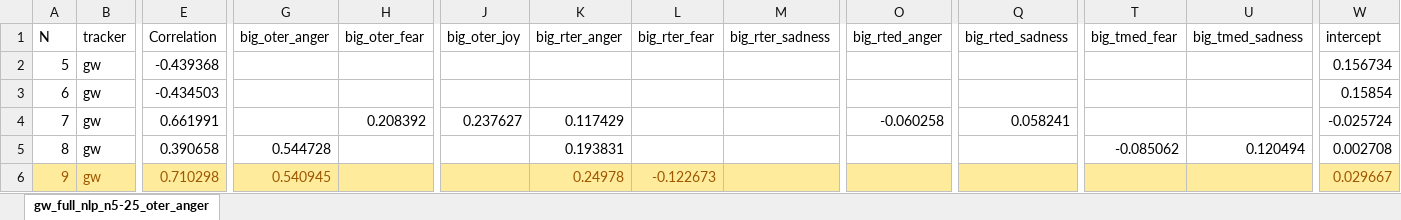
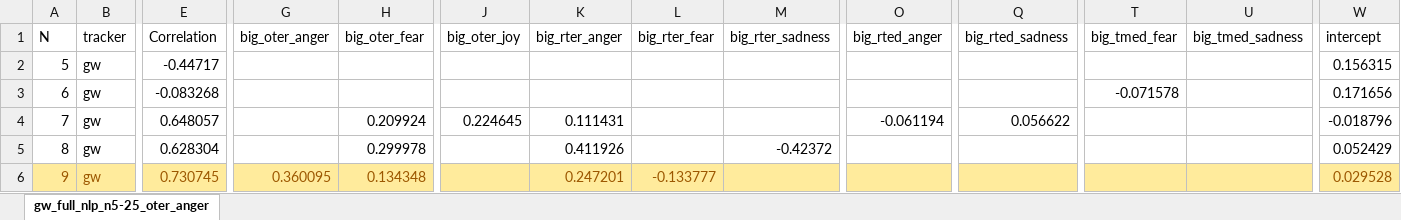
Before and after one commit to dendrown/say_sila, an Excel workbook: docs/influence/auto/anger/gw_full_nlp_n5-25_oter_anger.xlsx, sheet gw_full_nlp_n5-25_oter_anger, drawn as a sheet; only a part is shown, gaps mark what is left out; values as stored, in another font and other column widths than the file's, no borders; the diff covers the shown part only; the diff names each change by its address in the sheet, - before the commit and + after, or states it on an @@ line.

```diff
--- a/docs/influence/auto/anger/gw_full_nlp_n5-25_oter_anger.xlsx (sheet gw_full_nlp_n5-25_oter_anger)
+++ b/docs/influence/auto/anger/gw_full_nlp_n5-25_oter_anger.xlsx (sheet gw_full_nlp_n5-25_oter_anger)
-E2 (Correlation): -0.439368
+E2 (Correlation): -0.44717
-W2 (intercept): 0.156734
+W2 (intercept): 0.156315
-E3 (Correlation): -0.434503
+E3 (Correlation): -0.083268
-T3 (big_tmed_fear): (empty)
+T3 (big_tmed_fear): -0.071578
-W3 (intercept): 0.15854
+W3 (intercept): 0.171656
-E4 (Correlation): 0.661991
+E4 (Correlation): 0.648057
-H4 (big_oter_fear): 0.208392
+H4 (big_oter_fear): 0.209924
-J4 (big_oter_joy): 0.237627
+J4 (big_oter_joy): 0.224645
-K4 (big_rter_anger): 0.117429
+K4 (big_rter_anger): 0.111431
-O4 (big_rted_anger): -0.060258
+O4 (big_rted_anger): -0.061194
-Q4 (big_rted_sadness): 0.058241
+Q4 (big_rted_sadness): 0.056622
-W4 (intercept): -0.025724
+W4 (intercept): -0.018796
-E5 (Correlation): 0.390658
+E5 (Correlation): 0.628304
-G5 (big_oter_anger): 0.544728
+G5 (big_oter_anger): (empty)
-H5 (big_oter_fear): (empty)
+H5 (big_oter_fear): 0.299978
-K5 (big_rter_anger): 0.193831
+K5 (big_rter_anger): 0.411926
-M5 (big_rter_sadness): (empty)
+M5 (big_rter_sadness): -0.42372
-T5 (big_tmed_fear): -0.085062
+T5 (big_tmed_fear): (empty)
-U5 (big_tmed_sadness): 0.120494
+U5 (big_tmed_sadness): (empty)
-W5 (intercept): 0.002708
+W5 (intercept): 0.052429
-E6 (Correlation): 0.710298
+E6 (Correlation): 0.730745
-G6 (big_oter_anger): 0.540945
+G6 (big_oter_anger): 0.360095
-H6 (big_oter_fear): (empty)
+H6 (big_oter_fear): 0.134348
-K6 (big_rter_anger): 0.24978
+K6 (big_rter_anger): 0.247201
-L6 (big_rter_fear): -0.122673
+L6 (big_rter_fear): -0.133777
-W6 (intercept): 0.029667
+W6 (intercept): 0.029528
```
Also changed, not shown: 115 edited cells and cell formats elsewhere in this sheet, docs/influence/auto/anger/gw_full_nlp_n5-25_oter_anger_NN.xlsx, docs/influence/auto/joy/gw_full_nlp_n5-25_oter_joy.xlsx, 3 other files.
